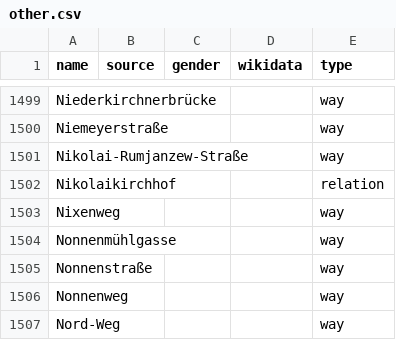
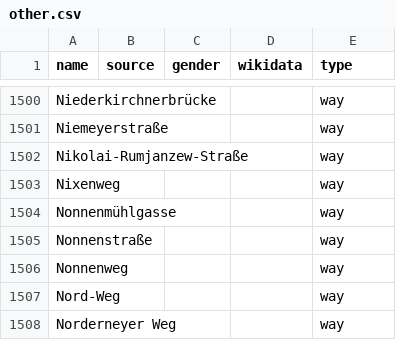
Before and after one commit to EqualStreetNames/equalstreetnames-leipzig, a CSV file: data/other.csv, drawn as a sheet; only a part is shown, gaps mark what is left out; the shorter side is filled out with more unchanged rows; the diff covers the shown part only.

```diff
--- a/data/other.csv
+++ b/data/other.csv
@@ -1501,3 +1502,2 @@ Niemeyerstraße,,,,way
 Nikolai-Rumjanzew-Straße,,,,way
-Nikolaikirchhof,,,,relation
 Nixenweg,,,,way
```
Also changed, not shown: 3 added rows and 2 removed rows elsewhere in this file, data/gender.csv, 3 other files.
